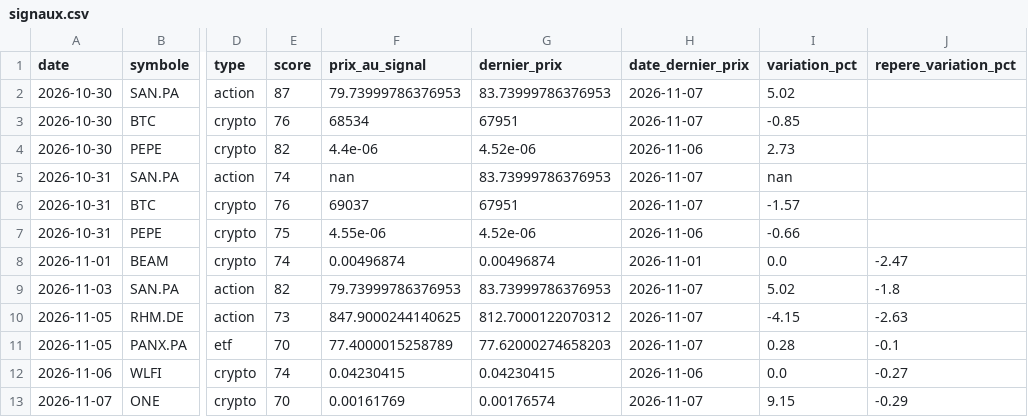
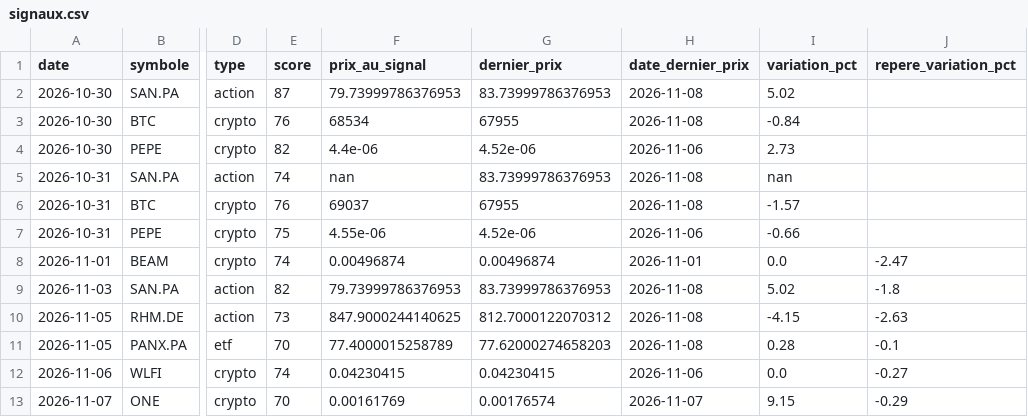
Before and after one commit to zwk8f8cksb-cpu/radar-bot, a CSV file: docs/signaux.csv, drawn as a sheet; only a part is shown, gaps mark what is left out; the diff names each change by its address in the sheet, - before the commit and + after, or states it on an @@ line.

```diff
--- a/docs/signaux.csv
+++ b/docs/signaux.csv
-H2:H3 (date_dernier_prix): 2026-11-07
+H2:H3 (date_dernier_prix): 2026-11-08
-G3 (dernier_prix): 67951
+G3 (dernier_prix): 67955
-I3 (variation_pct): -0.85
+I3 (variation_pct): -0.84
-H5:H6 (date_dernier_prix): 2026-11-07
+H5:H6 (date_dernier_prix): 2026-11-08
-G6 (dernier_prix): 67951
+G6 (dernier_prix): 67955
-H9:H11 (date_dernier_prix): 2026-11-07
+H9:H11 (date_dernier_prix): 2026-11-08
```
Also changed, not shown: 2 other files.
